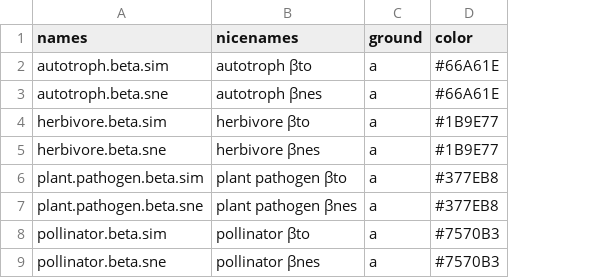
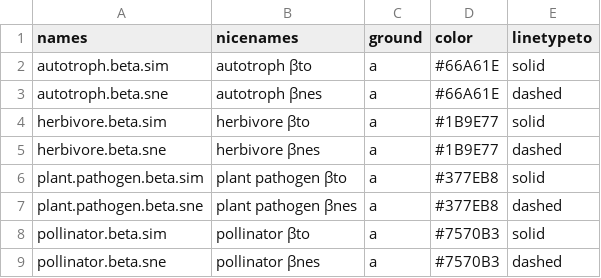
Before and after one commit to allanecology/BetaDivMultifun, a CSV file: vignettes/nicenames.csv, drawn as a sheet; only a part is shown; the diff names each change by its address in the sheet, - before the commit and + after, or states it on an @@ line.

Commit message:
added abbreviation for linetype for line plots

```diff
--- a/vignettes/nicenames.csv
+++ b/vignettes/nicenames.csv
+column E (linetypeto), rows 2-9: solid | dashed | solid | dashed | solid | dashed | solid | dashed
```
